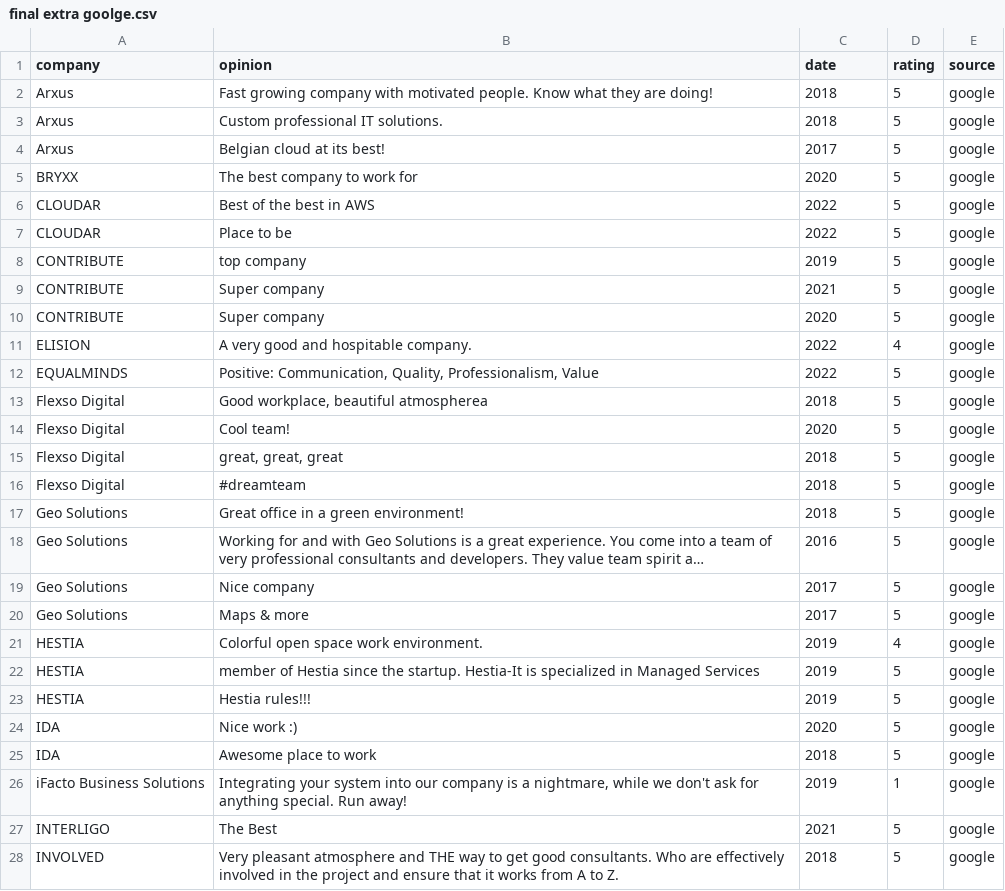
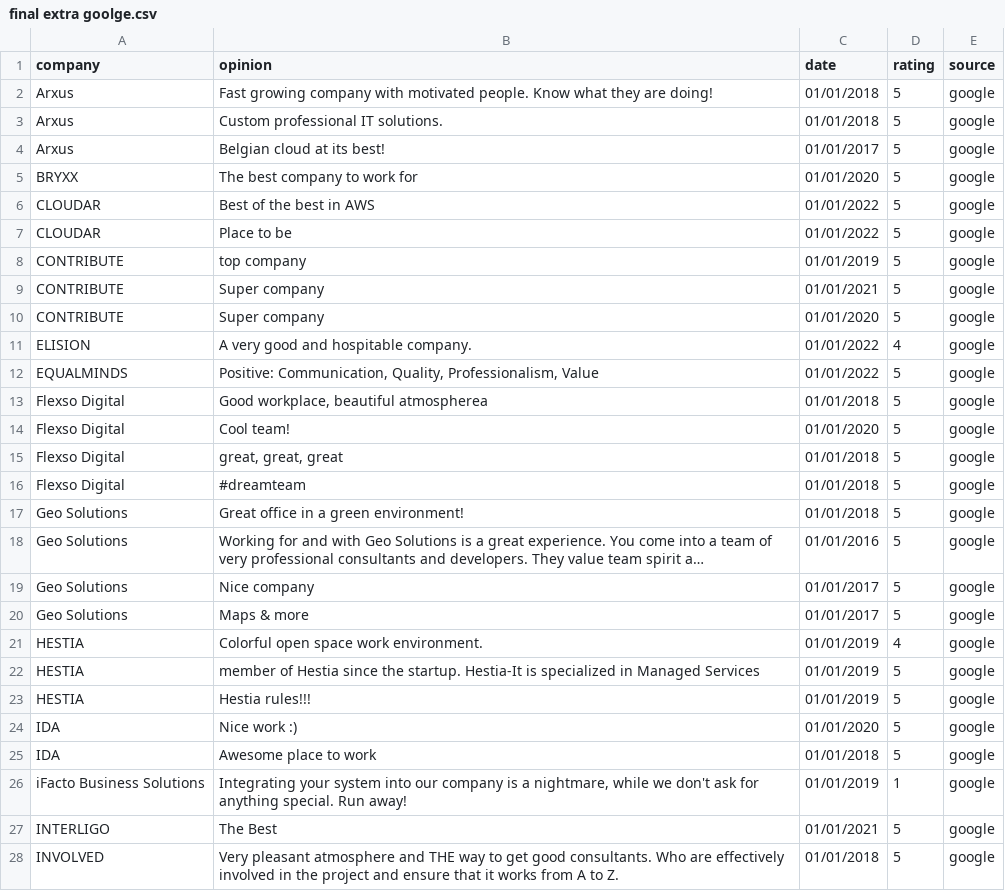
Before and after one commit to davidwong19/cronos-sentiment-analyse, a CSV file: final extra goolge.csv, drawn as a sheet; only a part is shown; long unchanged cells end in …; the diff covers the shown part only; the diff names each change by its address in the sheet, - before the commit and + after, or states it on an @@ line.

Commit message:
ok

```diff
--- a/final extra goolge.csv
+++ b/final extra goolge.csv
-C2:C3 (date): 2018
+C2:C3 (date): 01/01/2018
-C4 (date): 2017
+C4 (date): 01/01/2017
-C5 (date): 2020
+C5 (date): 01/01/2020
-C6:C7 (date): 2022
+C6:C7 (date): 01/01/2022
-C8 (date): 2019
+C8 (date): 01/01/2019
-C9 (date): 2021
+C9 (date): 01/01/2021
-C10 (date): 2020
+C10 (date): 01/01/2020
-C11:C12 (date): 2022
+C11:C12 (date): 01/01/2022
-C13 (date): 2018
+C13 (date): 01/01/2018
-C14 (date): 2020
+C14 (date): 01/01/2020
-C15:C17 (date): 2018
+C15:C17 (date): 01/01/2018
-C18 (date): 2016
+C18 (date): 01/01/2016
-C19:C20 (date): 2017
+C19:C20 (date): 01/01/2017
-C21:C23 (date): 2019
+C21:C23 (date): 01/01/2019
-C24 (date): 2020
+C24 (date): 01/01/2020
-C25 (date): 2018
+C25 (date): 01/01/2018
-C26 (date): 2019
+C26 (date): 01/01/2019
-C27 (date): 2021
+C27 (date): 01/01/2021
-C28 (date): 2018
+C28 (date): 01/01/2018
```
Also changed, not shown: 34 edited cells elsewhere in this file.
